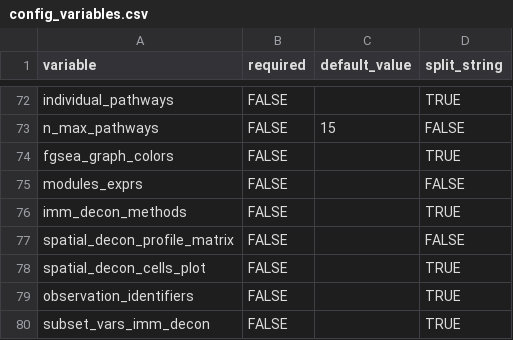
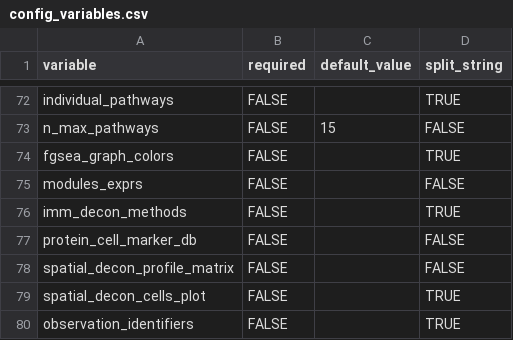
Before and after one commit to alonzowolfram/bisant-geo, a CSV file: config_variables.csv, drawn as a sheet; only a part is shown, gaps mark what is left out; the shorter side is filled out with more unchanged rows; the diff names each change by its address in the sheet, - before the commit and + after, or states it on an @@ line.

Commit message:
Added protein to immune deconvolution

```diff
--- a/config_variables.csv
+++ b/config_variables.csv
+row 77: protein_cell_marker_db | FALSE |  | FALSE
```
Also changed, not shown: 2 other files.
